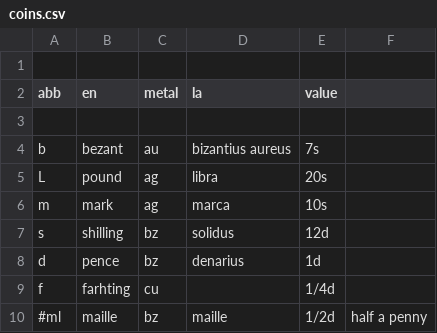
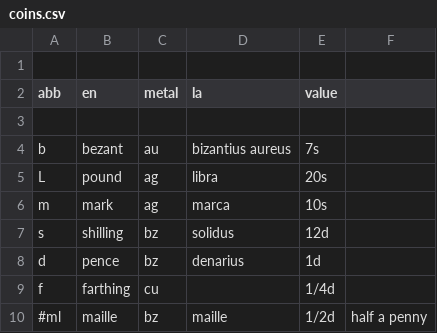
Before and after one commit to jmettraux/lombard, a CSV file: var/rota/coins.csv, drawn as a sheet; the diff names each change by its address in the sheet, - before the commit and + after, or states it on an @@ line.

```diff
--- a/var/rota/coins.csv
+++ b/var/rota/coins.csv
-B9 (en): farhting
+B9 (en): farthing
```
Also changed, not shown: var/skecity/tools.csv, 6 other files.
